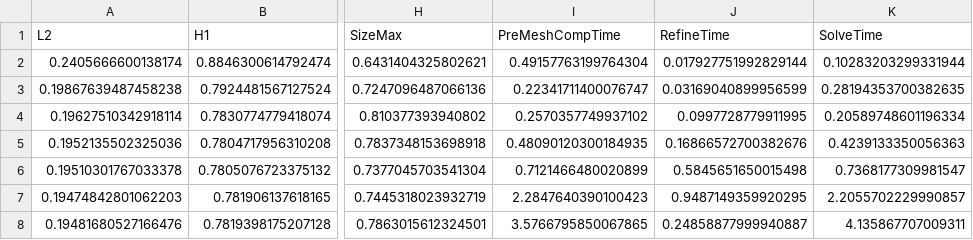
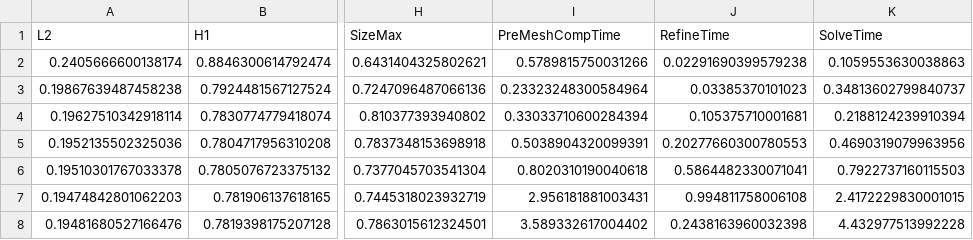
Before and after one commit to StefanoFochesatto/VI-AMR, a CSV file: NumericalResults/ConvergenceResults/Results/metricIsoHess.csv, drawn as a sheet; only a part is shown, gaps mark what is left out; the diff names each change by its address in the sheet, - before the commit and + after, or states it on an @@ line.

```diff
--- a/NumericalResults/ConvergenceResults/Results/metricIsoHess.csv
+++ b/NumericalResults/ConvergenceResults/Results/metricIsoHess.csv
-I2 (PreMeshCompTime): 0.49157763199764304
+I2 (PreMeshCompTime): 0.5789815750031266
-J2 (RefineTime): 0.017927751992829144
+J2 (RefineTime): 0.02291690399579238
-K2 (SolveTime): 0.10283203299331944
+K2 (SolveTime): 0.1059553630038863
-I3 (PreMeshCompTime): 0.22341711400076747
+I3 (PreMeshCompTime): 0.23323248300584964
-J3 (RefineTime): 0.03169040899956599
+J3 (RefineTime): 0.03385370101023
-K3 (SolveTime): 0.28194353700382635
+K3 (SolveTime): 0.34813602799840737
-I4 (PreMeshCompTime): 0.2570357749937102
+I4 (PreMeshCompTime): 0.33033710600284394
-J4 (RefineTime): 0.0997728779911995
+J4 (RefineTime): 0.105375710001681
-K4 (SolveTime): 0.20589748601196334
+K4 (SolveTime): 0.2188124239910394
-I5 (PreMeshCompTime): 0.48090120300184935
+I5 (PreMeshCompTime): 0.5038904320099391
-J5 (RefineTime): 0.16866572700382676
+J5 (RefineTime): 0.20277660300780553
-K5 (SolveTime): 0.4239133350056363
+K5 (SolveTime): 0.4690319079963956
-I6 (PreMeshCompTime): 0.7121466480020899
+I6 (PreMeshCompTime): 0.8020310190040618
-J6 (RefineTime): 0.5845651650015498
+J6 (RefineTime): 0.5864482330071041
-K6 (SolveTime): 0.7368177309981547
+K6 (SolveTime): 0.7922737160115503
-I7 (PreMeshCompTime): 2.2847640390100423
+I7 (PreMeshCompTime): 2.956181881003431
-J7 (RefineTime): 0.9487149359920295
+J7 (RefineTime): 0.994811758006108
-K7 (SolveTime): 2.2055702229990857
+K7 (SolveTime): 2.4172229830001015
-I8 (PreMeshCompTime): 3.5766795850067865
+I8 (PreMeshCompTime): 3.589332617004402
-J8 (RefineTime): 0.24858877999940887
+J8 (RefineTime): 0.2438163960032398
-K8 (SolveTime): 4.135867707009311
+K8 (SolveTime): 4.432977513992228
```
Also changed, not shown: NumericalResults/ConvergenceResults/Results/metricIso.csv, NumericalResults/ConvergenceResults/Results/udoBR.csv, 15 other files.
